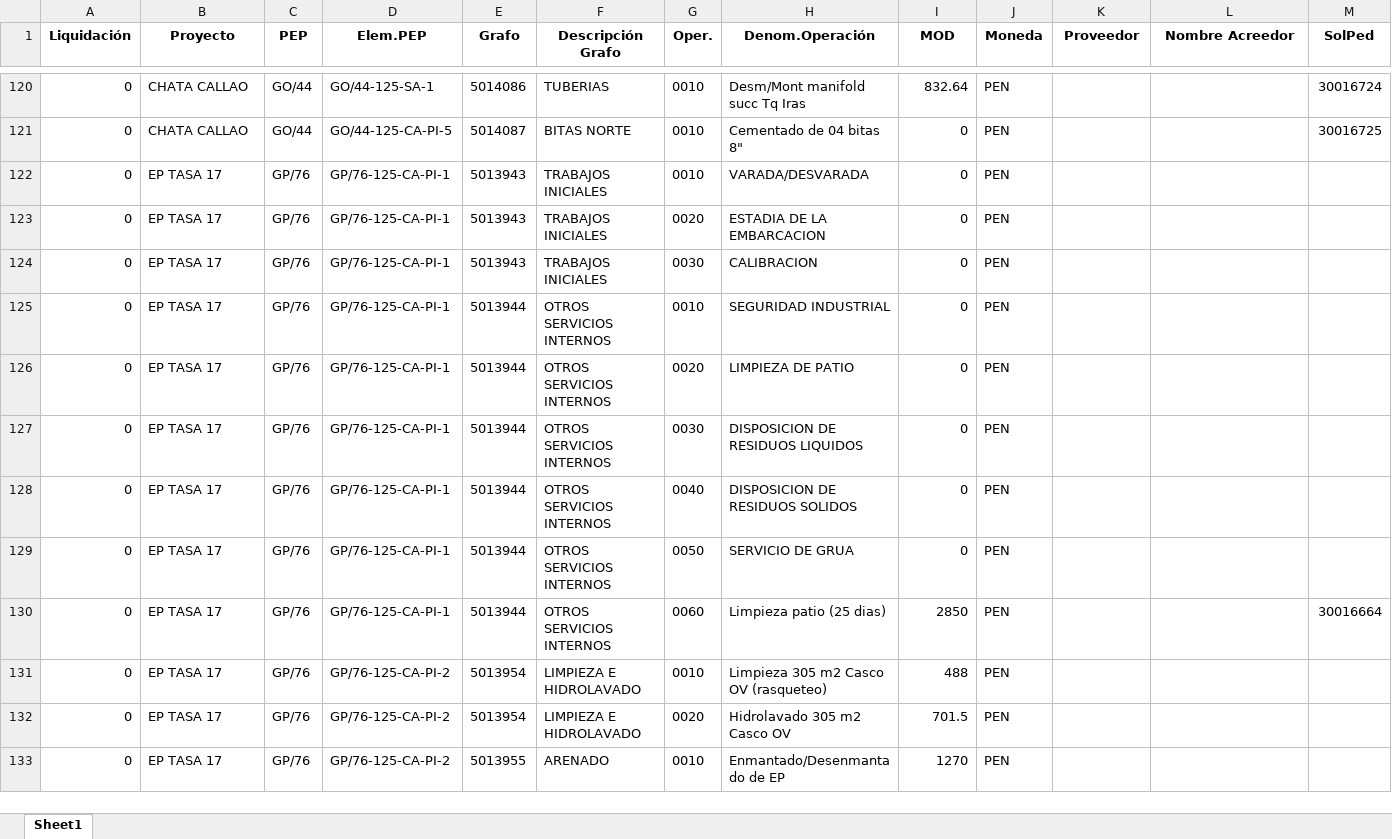
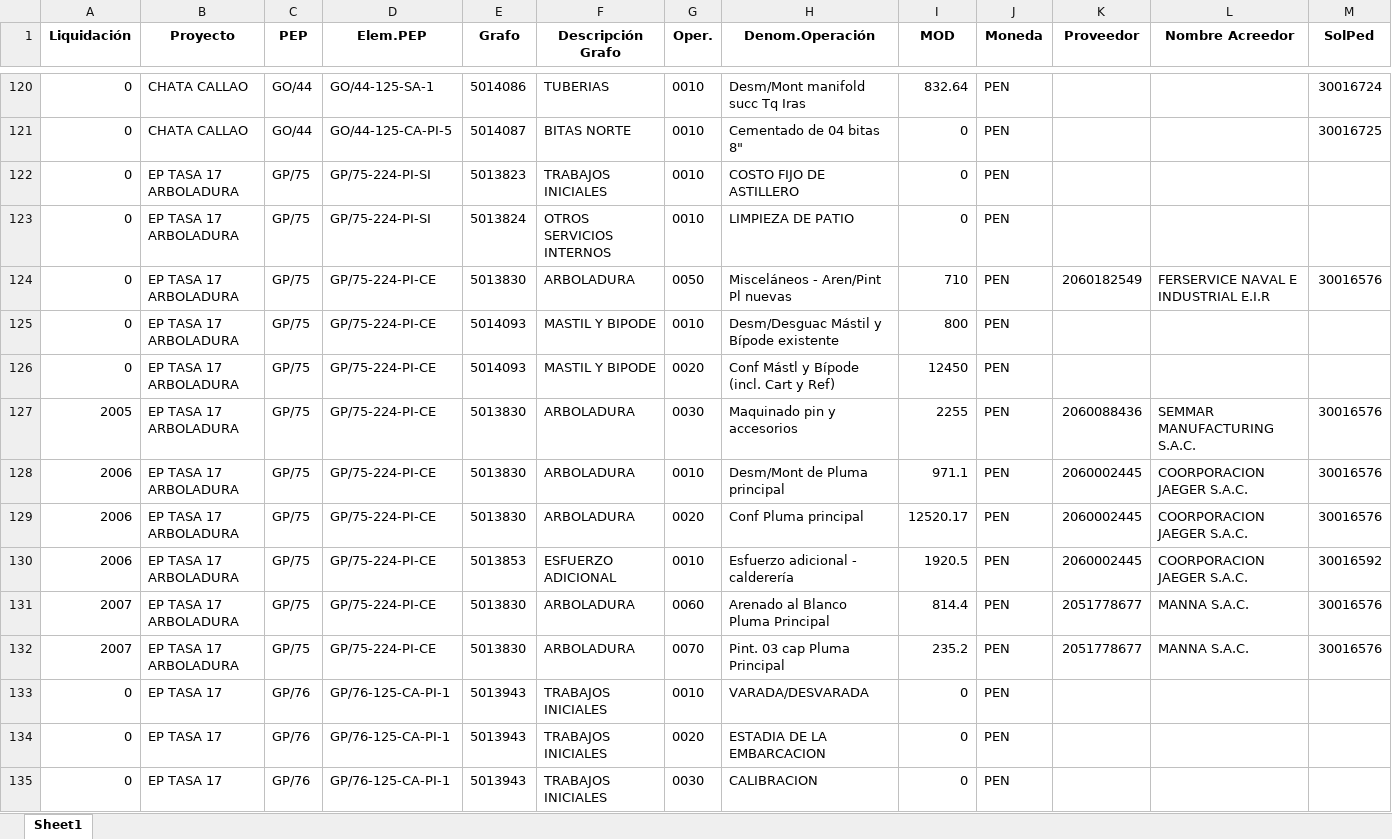
Before and after one commit to ProyectosAstillero/Astillero, an Excel workbook: 2025-1/UTI.xlsx, sheet Sheet1, drawn as a sheet; only a part is shown, gaps mark what is left out; the shorter side is filled out with more unchanged rows; values as stored, in another font and other column widths than the file's, no borders; rows hold the shown columns only; the diff names each change by its address in the sheet, - before the commit and + after, or states it on an @@ line.

```diff
--- a/2025-1/UTI.xlsx (sheet Sheet1)
+++ b/2025-1/UTI.xlsx (sheet Sheet1)
+row 122: 0 | EP TASA 17 ARBOLADURA | GP/75 | GP/75-224-PI-SI | 5013823 | TRABAJOS INICIALES | 0010 | COSTO FIJO DE ASTILLERO | 0 | PEN
+row 123: 0 | EP TASA 17 ARBOLADURA | GP/75 | GP/75-224-PI-SI | 5013824 | OTROS SERVICIOS INTERNOS | 0010 | LIMPIEZA DE PATIO | 0 | PEN
+row 124: 0 | EP TASA 17 ARBOLADURA | GP/75 | GP/75-224-PI-CE | 5013830 | ARBOLADURA | 0050 | Misceláneos - Aren/Pint Pl nuevas | 710 | PEN | 2060182549 | FERSERVICE NAVAL E INDUSTRIAL E.I.R | 30016576
+row 125: 0 | EP TASA 17 ARBOLADURA | GP/75 | GP/75-224-PI-CE | 5014093 | MASTIL Y BIPODE | 0010 | Desm/Desguac Mástil y Bípode existente | 800 | PEN
+row 126: 0 | EP TASA 17 ARBOLADURA | GP/75 | GP/75-224-PI-CE | 5014093 | MASTIL Y BIPODE | 0020 | Conf Mástl y Bípode (incl. Cart y Ref) | 12450 | PEN
+row 127: 2005 | EP TASA 17 ARBOLADURA | GP/75 | GP/75-224-PI-CE | 5013830 | ARBOLADURA | 0030 | Maquinado pin y accesorios | 2255 | PEN | 2060088436 | SEMMAR MANUFACTURING S.A.C. | 30016576
+row 128: 2006 | EP TASA 17 ARBOLADURA | GP/75 | GP/75-224-PI-CE | 5013830 | ARBOLADURA | 0010 | Desm/Mont de Pluma principal | 971.1 | PEN | 2060002445 | COORPORACION JAEGER S.A.C. | 30016576
+row 129: 2006 | EP TASA 17 ARBOLADURA | GP/75 | GP/75-224-PI-CE | 5013830 | ARBOLADURA | 0020 | Conf Pluma principal | 12520.17 | PEN | 2060002445 | COORPORACION JAEGER S.A.C. | 30016576
+row 130: 2006 | EP TASA 17 ARBOLADURA | GP/75 | GP/75-224-PI-CE | 5013853 | ESFUERZO ADICIONAL | 0010 | Esfuerzo adicional - calderería | 1920.5 | PEN | 2060002445 | COORPORACION JAEGER S.A.C. | 30016592
+row 131: 2007 | EP TASA 17 ARBOLADURA | GP/75 | GP/75-224-PI-CE | 5013830 | ARBOLADURA | 0060 | Arenado al Blanco Pluma Principal | 814.4 | PEN | 2051778677 | MANNA S.A.C. | 30016576
+row 132: 2007 | EP TASA 17 ARBOLADURA | GP/75 | GP/75-224-PI-CE | 5013830 | ARBOLADURA | 0070 | Pint. 03 cap Pluma Principal | 235.2 | PEN | 2051778677 | MANNA S.A.C. | 30016576
```
Also changed, not shown: 2025-1/REDI.xlsx.
